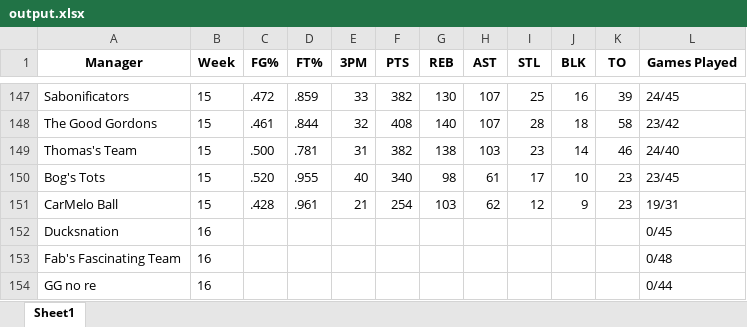
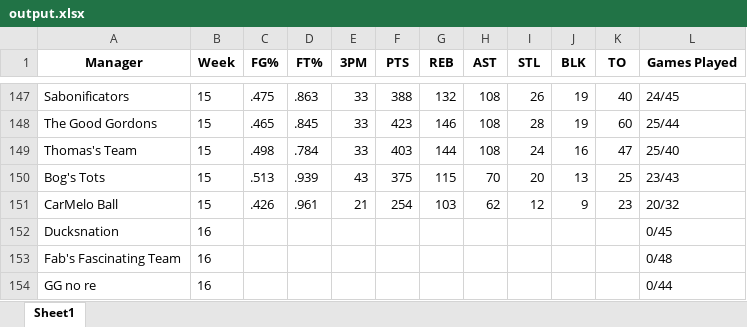
Before and after one commit to jyoun110/FantasyComp, an Excel workbook: output.xlsx, sheet Sheet1, drawn as a sheet; only a part is shown, gaps mark what is left out; values as stored, in another font and other column widths than the file's, no borders; removed rows and columns are numbered as before the commit, all else as after; the diff covers the shown part only; the diff names each change by its address in the sheet, - before the commit and + after, or states it on an @@ line.

```diff
--- a/output.xlsx (sheet Sheet1)
+++ b/output.xlsx (sheet Sheet1)
-C147 (FG%): .472
+C147 (FG%): .475
-D147 (FT%): .859
+D147 (FT%): .863
-F147 (PTS): 382
+F147 (PTS): 388
-G147 (REB): 130
+G147 (REB): 132
-H147 (AST): 107
+H147 (AST): 108
-I147 (STL): 25
+I147 (STL): 26
-J147 (BLK): 16
+J147 (BLK): 19
-K147 (TO): 39
+K147 (TO): 40
-row 148: The Good Gordons | 15 | .461 | .844 | 32 | 408 | 140 | 107 | 28 | 18 | 58 | 23/42
-row 149: Thomas's Team | 15 | .500 | .781 | 31 | 382 | 138 | 103 | 23 | 14 | 46 | 24/40
-row 150: Bog's Tots | 15 | .520 | .955 | 40 | 340 | 98 | 61 | 17 | 10 | 23 | 23/45
+row 148: The Good Gordons | 15 | .465 | .845 | 33 | 423 | 146 | 108 | 28 | 19 | 60 | 25/44
+row 149: Thomas's Team | 15 | .498 | .784 | 33 | 403 | 144 | 108 | 24 | 16 | 47 | 25/40
+row 150: Bog's Tots | 15 | .513 | .939 | 43 | 375 | 115 | 70 | 20 | 13 | 25 | 23/43
-C151 (FG%): .428
+C151 (FG%): .426
-L151 (Games Played): 19/31
+L151 (Games Played): 20/32
```
Also changed, not shown: 2 added rows, 2 removed rows and 24 edited cells elsewhere in this sheet.
